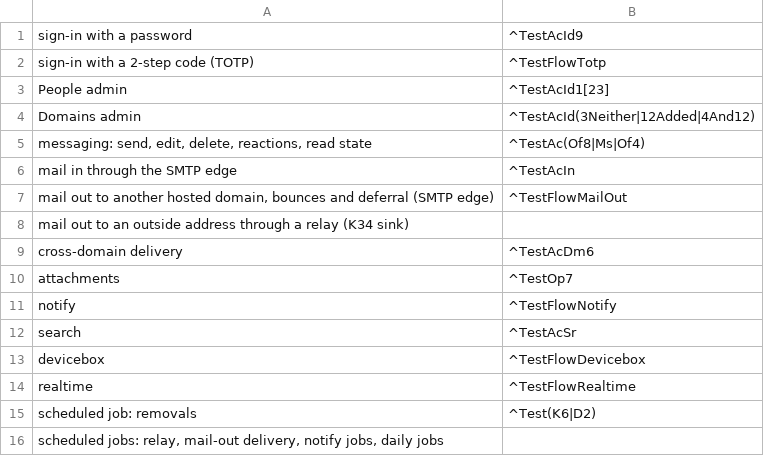
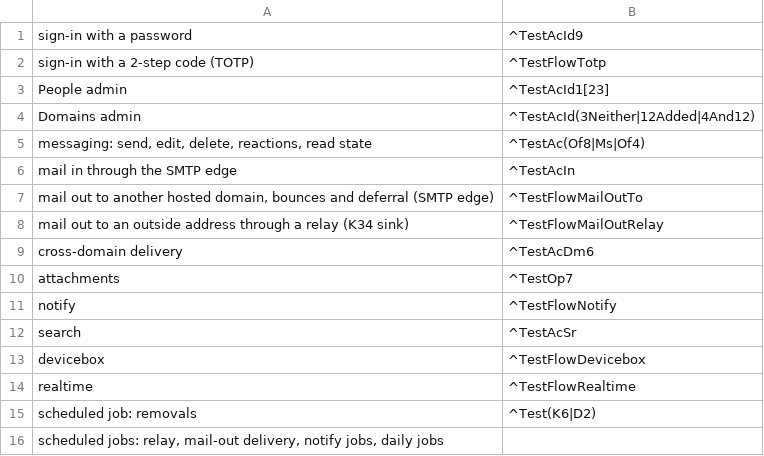
Before and after one commit to d31ma/MESAIL, a TSV file: scripts/int/flows.tsv, drawn as a sheet.

```diff
--- a/scripts/int/flows.tsv
+++ b/scripts/int/flows.tsv
@@ -6,4 +6,4 @@ messaging: send, edit, delete, reactions, read state	^TestAc(Of8|Ms|Of4)
 mail in through the SMTP edge	^TestAcIn
-mail out to another hosted domain, bounces and deferral (SMTP edge)	^TestFlowMailOut
-mail out to an outside address through a relay (K34 sink)	
+mail out to another hosted domain, bounces and deferral (SMTP edge)	^TestFlowMailOutTo
+mail out to an outside address through a relay (K34 sink)	^TestFlowMailOutRelay
 cross-domain delivery	^TestAcDm6
```
Also changed, not shown: 3 other files.
